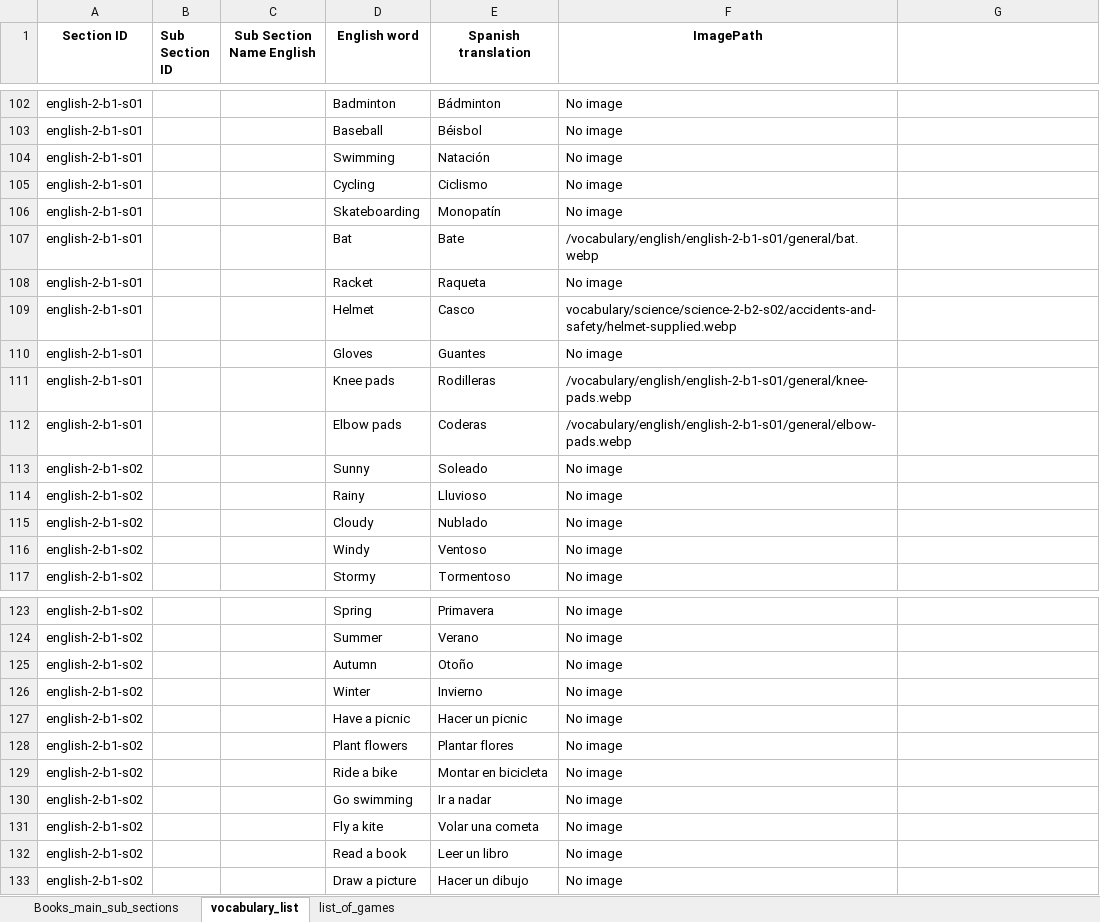
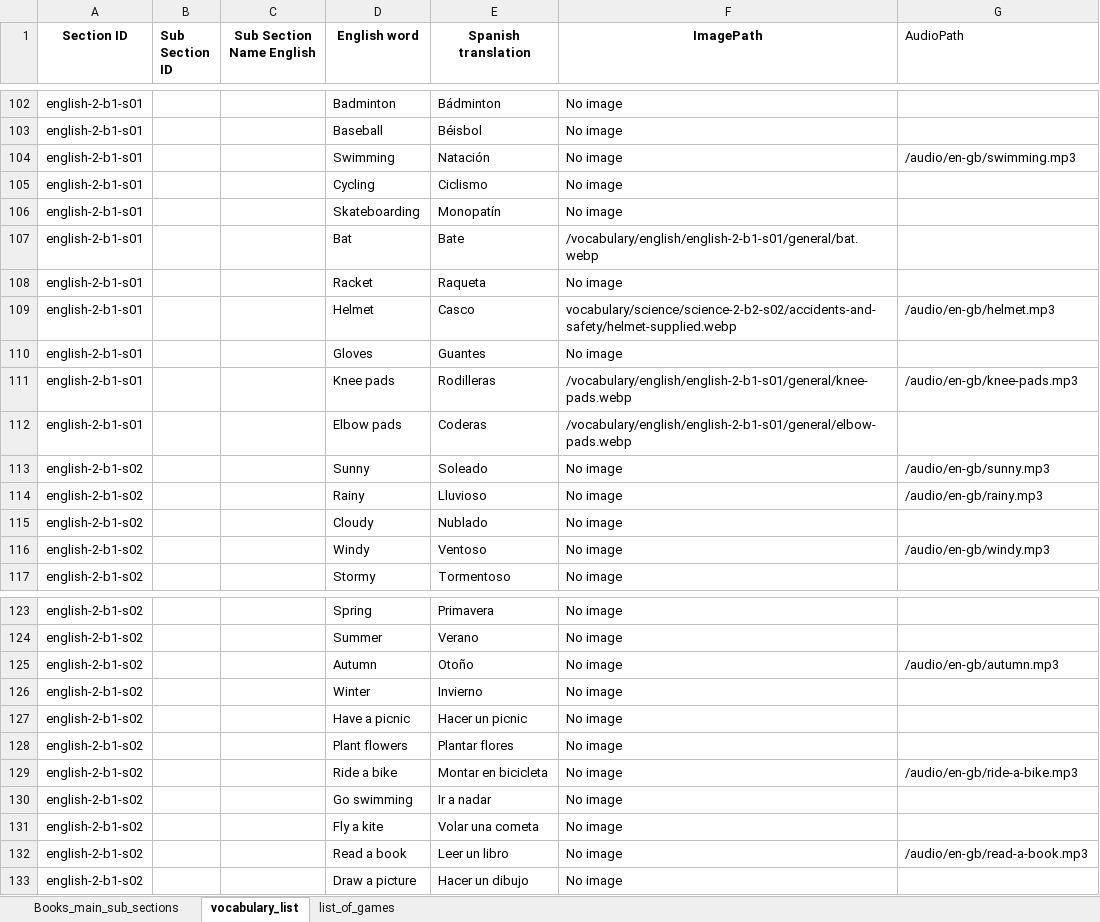
Before and after one commit to AE22589/educational-gaming-platform, an Excel workbook: docs/SectionList.xlsx, sheet vocabulary_list, drawn as a sheet; only a part is shown, gaps mark what is left out; values as stored, in another font and other column widths than the file's, no borders; the diff covers the shown part only; the diff names each change by its address in the sheet, - before the commit and + after, or states it on an @@ line.

Commit message:
Add British English vocabulary audio pilot

```diff
--- a/docs/SectionList.xlsx (sheet vocabulary_list)
+++ b/docs/SectionList.xlsx (sheet vocabulary_list)
-G1: (empty)
+G1: AudioPath
-G104 (AudioPath): (empty)
+G104 (AudioPath): /audio/en-gb/swimming.mp3
-G109 (AudioPath): (empty)
+G109 (AudioPath): /audio/en-gb/helmet.mp3
-G111 (AudioPath): (empty)
+G111 (AudioPath): /audio/en-gb/knee-pads.mp3
-G113 (AudioPath): (empty)
+G113 (AudioPath): /audio/en-gb/sunny.mp3
-G114 (AudioPath): (empty)
+G114 (AudioPath): /audio/en-gb/rainy.mp3
-G116 (AudioPath): (empty)
+G116 (AudioPath): /audio/en-gb/windy.mp3
-G125 (AudioPath): (empty)
+G125 (AudioPath): /audio/en-gb/autumn.mp3
-G129 (AudioPath): (empty)
+G129 (AudioPath): /audio/en-gb/ride-a-bike.mp3
-G132 (AudioPath): (empty)
+G132 (AudioPath): /audio/en-gb/read-a-book.mp3
```
Also changed, not shown: 17 edited cells elsewhere in this sheet, 25 other files.
